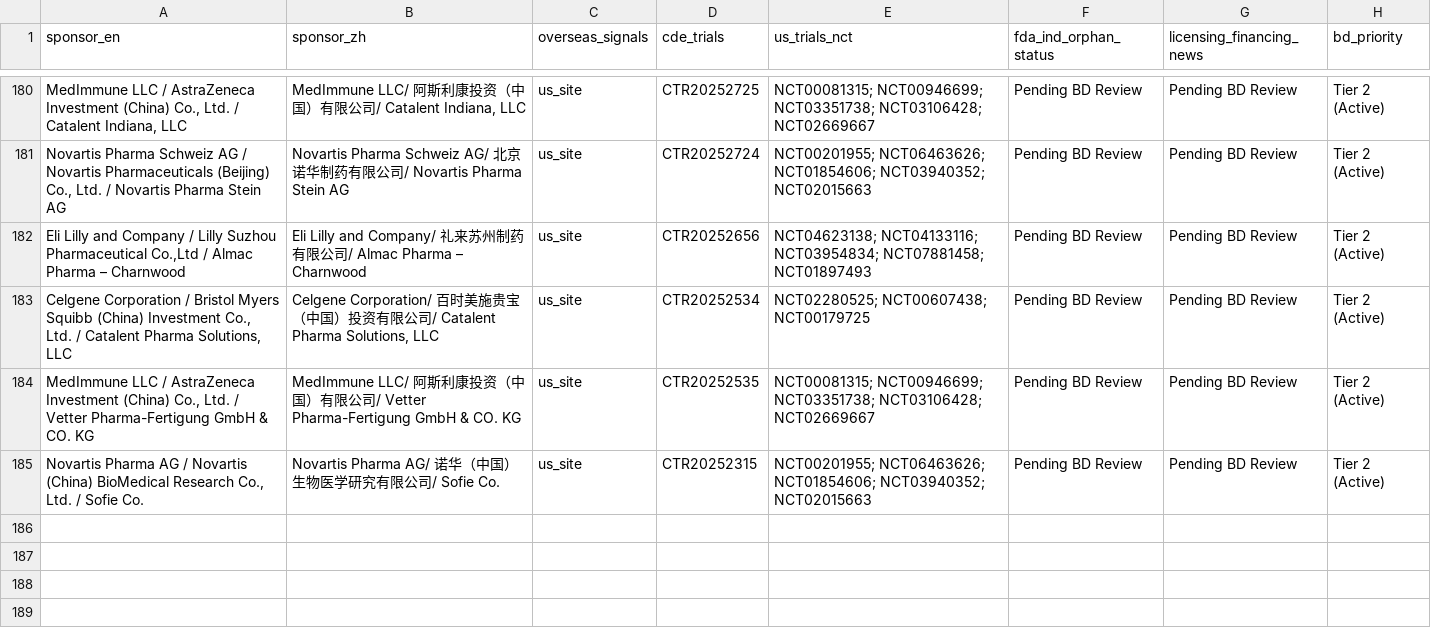
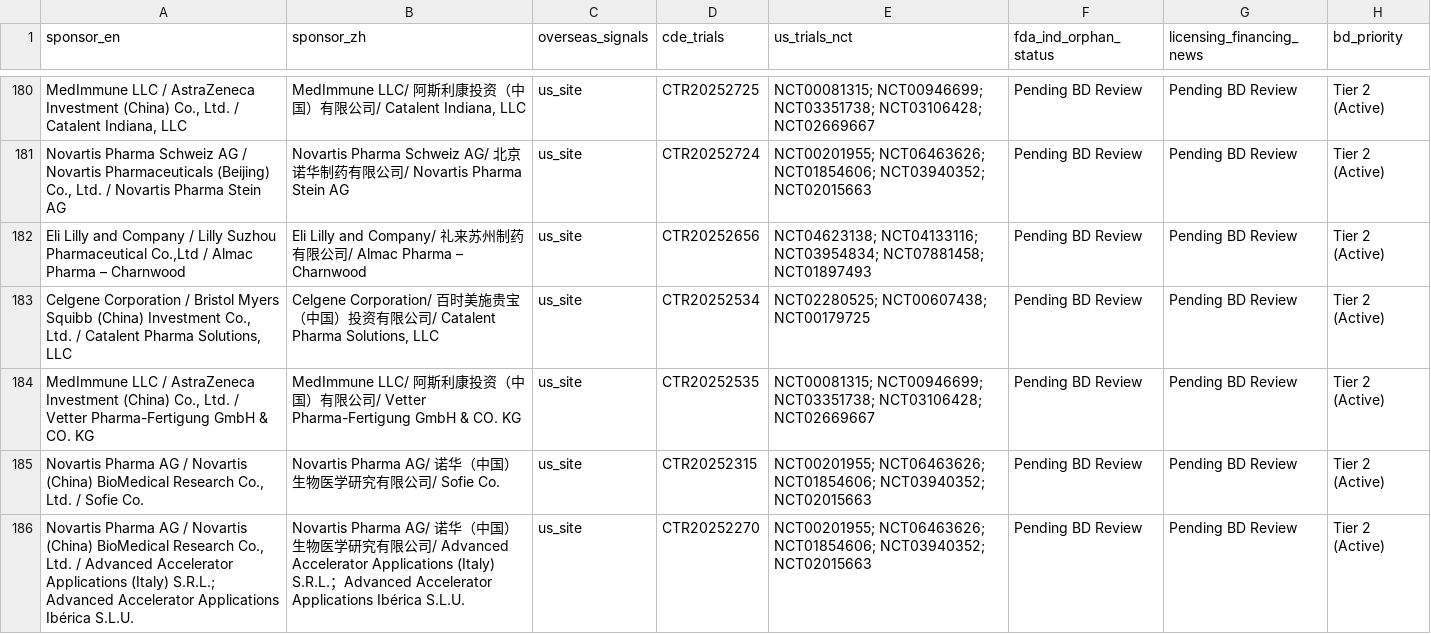
Before and after one commit to hutianle/cde-clinical-trials, a CSV file: data/overseas_targets.csv, drawn as a sheet; only a part is shown, gaps mark what is left out; the diff names each change by its address in the sheet, - before the commit and + after, or states it on an @@ line.

```diff
--- a/data/overseas_targets.csv
+++ b/data/overseas_targets.csv
+row 186: Novartis Pharma AG / Novartis (China) BioMedical Research Co., Ltd. / Advanced Accelerator Applications (Italy) S.R.L.; Advanced Accelerator Applications Ibérica S.L.U. | Novartis Pharma AG/ 诺华（中国）生物医学研究有限公司/ Advanced Accelerator Applications (Italy) S.R.L.；Advanced Accelerator Applications Ibérica S.L.U. | us_site | CTR20252270 | NCT00201955; NCT06463626; NCT01854606; NCT03940352; NCT02015663 | Pending BD Review | Pending BD Review | Tier 2 (Active)
```
Also changed, not shown: 6 other files.
